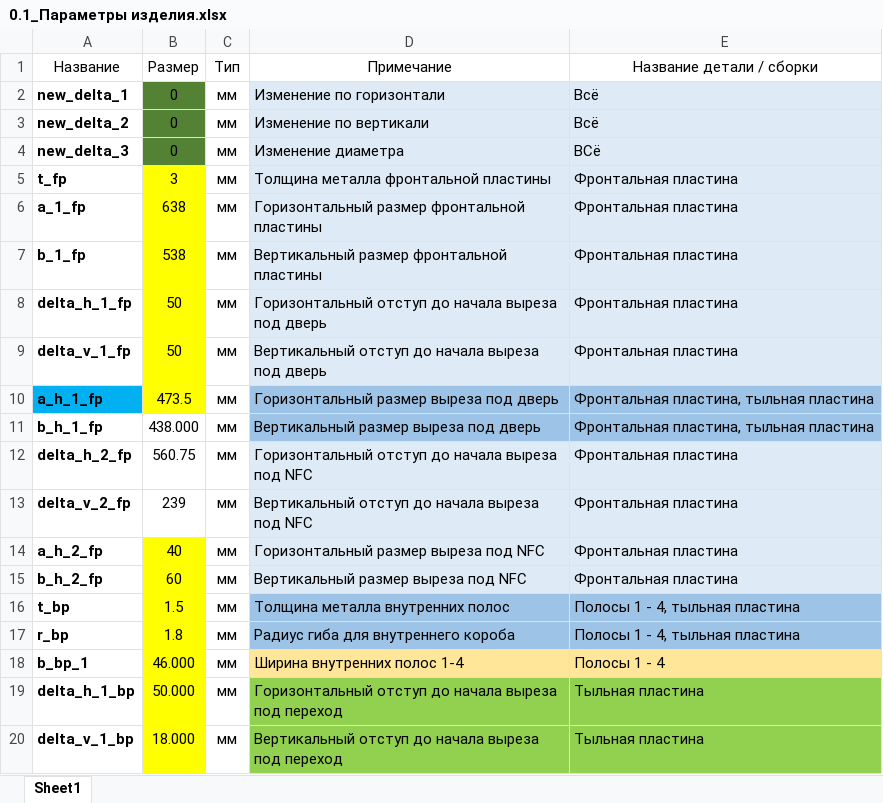
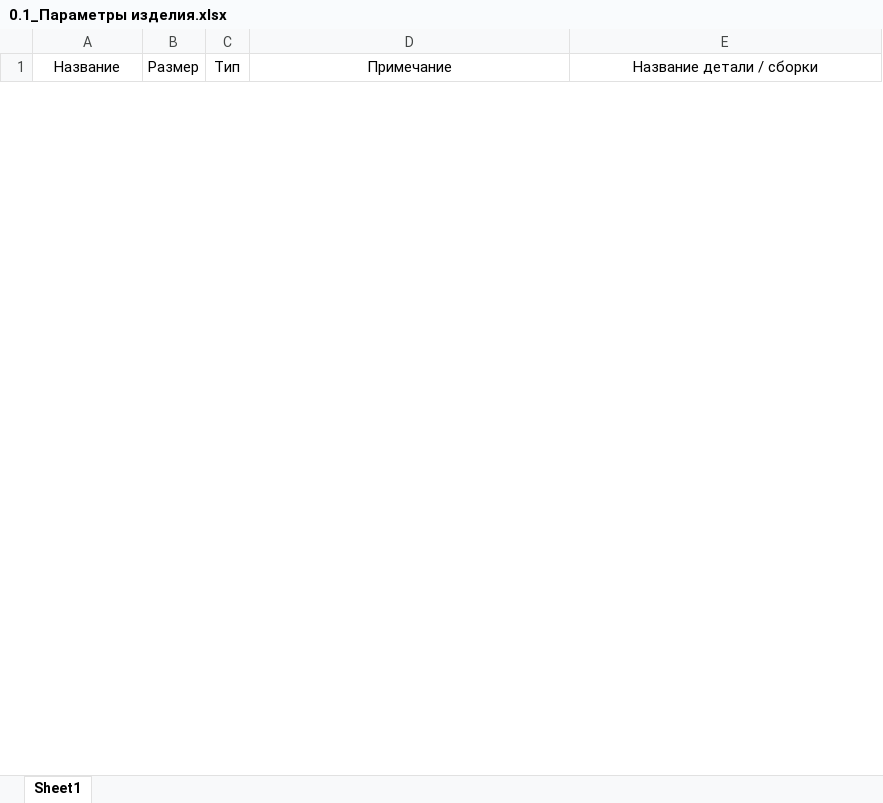
Before and after one commit to dimakomplekt/IDPAM_1.0, an Excel workbook: project/PROJECT_X/0_Модели/0.1_Параметры изделия.xlsx, sheet Sheet1, drawn as a sheet; only a part is shown; values as stored, in another font and other column widths than the file's, no borders; removed rows and columns are numbered as before the commit, all else as after; the diff covers the shown part only; the diff names each change by its address in the sheet, - before the commit and + after, or states it on an @@ line.

```diff
--- a/project/PROJECT_X/0_Модели/0.1_Параметры изделия.xlsx (sheet Sheet1)
+++ b/project/PROJECT_X/0_Модели/0.1_Параметры изделия.xlsx (sheet Sheet1)
-row 2: new_delta_1 | 0 | мм | Изменение по горизонтали | Всё
-row 3: new_delta_2 | 0 | мм | Изменение по вертикали | Всё
-row 4: new_delta_3 | 0 | мм | Изменение диаметра | ВСё
-row 5: t_fp | 3 | мм | Толщина металла фронтальной пластины | Фронтальная пластина
-row 6: a_1_fp | 638 | мм | Горизонтальный размер фронтальной пластины | Фронтальная пластина
-row 7: b_1_fp | 538 | мм | Вертикальный размер фронтальной пластины | Фронтальная пластина
-row 8: delta_h_1_fp | 50 | мм | Горизонтальный отступ до начала выреза под дверь | Фронтальная пластина
-row 9: delta_v_1_fp | 50 | мм | Вертикальный отступ до начала выреза под дверь | Фронтальная пластина
-row 10: a_h_1_fp | 473.5 | мм | Горизонтальный размер выреза под дверь | Фронтальная пластина, тыльная пластина
-row 11: b_h_1_fp | 438.000 | мм | Вертикальный размер выреза под дверь | Фронтальная пластина, тыльная пластина
-row 12: delta_h_2_fp | 560.75 | мм | Горизонтальный отступ до начала выреза под NFC | Фронтальная пластина
-row 13: delta_v_2_fp | 239 | мм | Вертикальный отступ до начала выреза под NFC | Фронтальная пластина
-row 14: a_h_2_fp | 40 | мм | Горизонтальный размер выреза под NFC | Фронтальная пластина
-row 15: b_h_2_fp | 60 | мм | Вертикальный размер выреза под NFC | Фронтальная пластина
-row 16: t_bp | 1.5 | мм | Толщина металла внутренних полос | Полосы 1 - 4, тыльная пластина
-row 17: r_bp | 1.8 | мм | Радиус гиба для внутреннего короба | Полосы 1 - 4, тыльная пластина
-row 18: b_bp_1 | 46.000 | мм | Ширина внутренних полос 1-4 | Полосы 1 - 4
-row 19: delta_h_1_bp | 50.000 | мм | Горизонтальный отступ до начала выреза под переход | Тыльная пластина
-row 20: delta_v_1_bp | 18.000 | мм | Вертикальный отступ до начала выреза под переход | Тыльная пластина
```
Also changed, not shown: 4 added rows and 149 removed rows elsewhere in this sheet, project/PROJECT_X/0_Модели/0.2_Ведомость состава изделия.xlsx, 24 other files.
